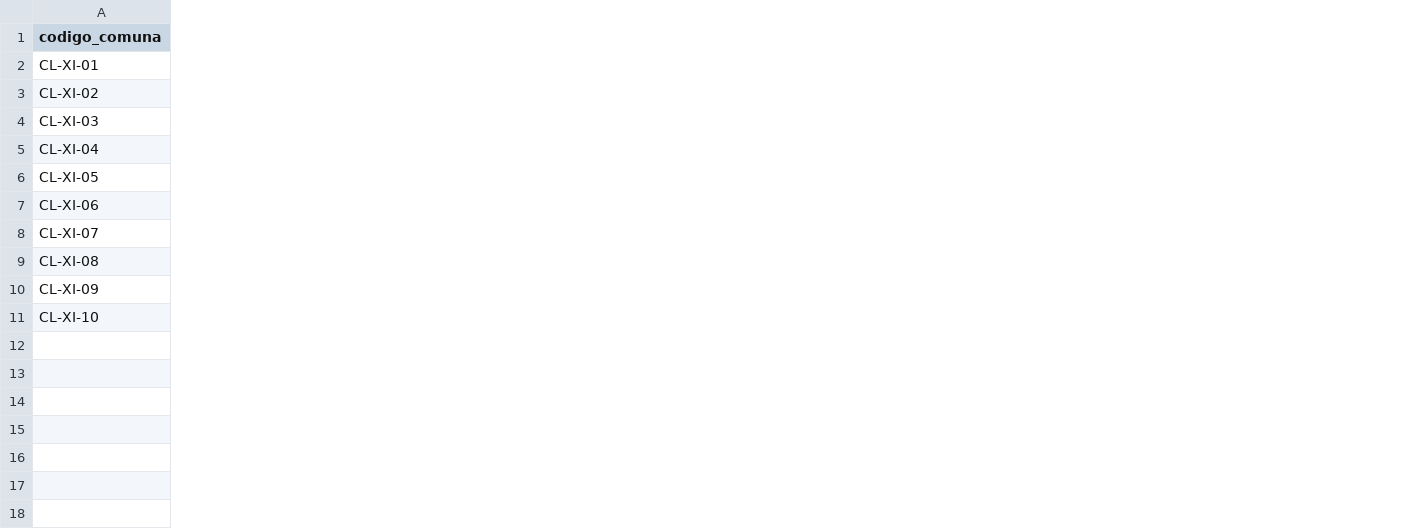
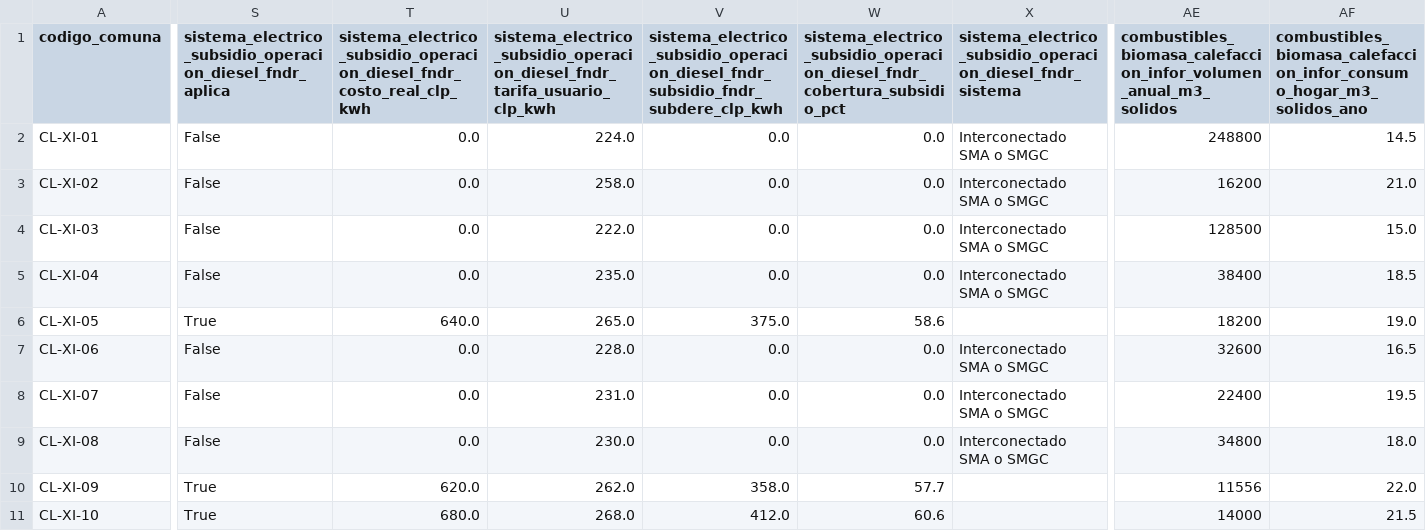
Before and after one commit to VAVARO/aysen_sistemico, a CSV file: data/systemic/csv/02_energia_combustibles_telecom_comunas.csv, drawn as a sheet; only a part is shown, gaps mark what is left out; the diff covers the shown part only; the diff names each change by its address in the sheet, - before the commit and + after, or states it on an @@ line.

```diff
--- a/data/systemic/csv/02_energia_combustibles_telecom_comunas.csv
+++ b/data/systemic/csv/02_energia_combustibles_telecom_comunas.csv
+column S, rows 1-11: sistema_electrico_subsidio_operacion_diesel_fndr_aplica | False | False | False | False | True | False | False | False | True | True
+column T, rows 1-11: sistema_electrico_subsidio_operacion_diesel_fndr_costo_real_clp_kwh | 0.0 | 0.0 | 0.0 | 0.0 | 640.0 | 0.0 | 0.0 | 0.0 | 620.0 | 680.0
+column U, rows 1-11: sistema_electrico_subsidio_operacion_diesel_fndr_tarifa_usuario_clp_kwh | 224.0 | 258.0 | 222.0 | 235.0 | 265.0 | 228.0 | 231.0 | 230.0 | 262.0 | 268.0
+column V, rows 1-11: sistema_electrico_subsidio_operacion_diesel_fndr_subsidio_fndr_subdere_clp_kwh | 0.0 | 0.0 | 0.0 | 0.0 | 375.0 | 0.0 | 0.0 | 0.0 | 358.0 | 412.0
+column W, rows 1-11: sistema_electrico_subsidio_operacion_diesel_fndr_cobertura_subsidio_pct | 0.0 | 0.0 | 0.0 | 0.0 | 58.6 | 0.0 | 0.0 | 0.0 | 57.7 | 60.6
+column X, rows 1-9: sistema_electrico_subsidio_operacion_diesel_fndr_sistema | Interconectado SMA o SMGC | Interconectado SMA o SMGC | Interconectado SMA o SMGC | Interconectado SMA o SMGC |  | Interconectado SMA o SMGC | Interconectado SMA o SMGC | Interconectado SMA o SMGC
+column AE, rows 1-11: combustibles_biomasa_calefaccion_infor_volumen_anual_m3_solidos | 248800 | 16200 | 128500 | 38400 | 18200 | 32600 | 22400 | 34800 | 11556 | 14000
+column AF, rows 1-11: combustibles_biomasa_calefaccion_infor_consumo_hogar_m3_solidos_ano | 14.5 | 21.0 | 15.0 | 18.5 | 19.0 | 16.5 | 19.5 | 18.0 | 22.0 | 21.5
```
Also changed, not shown: 2 added columns elsewhere in this file, data/systemic/csv/03_concesiones_tierra_mar_comunas.csv, data/systemic/csv/04_inversion_seia_economia_comunas.csv, 47 other files.
